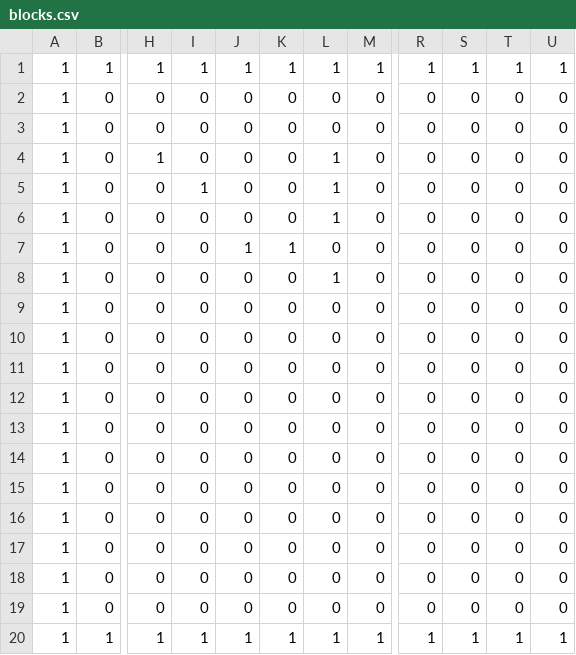
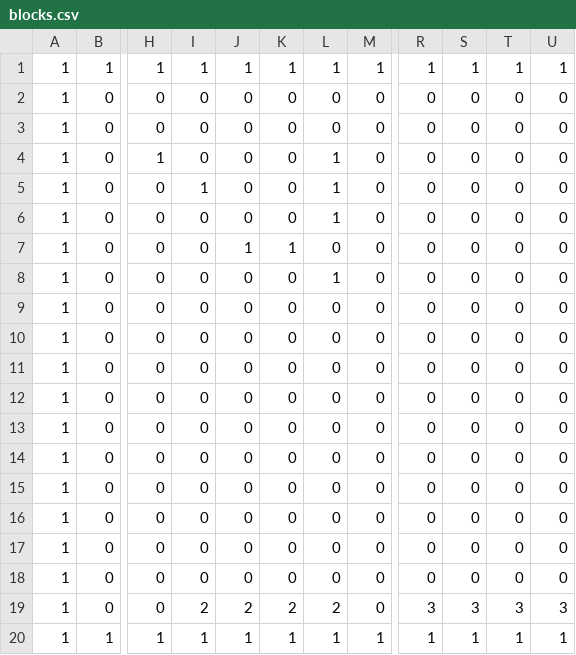
Before and after one commit to NeumanYoshinori/AL3_3D, a CSV file: DirectXGame/Resources/blocks.csv, drawn as a sheet; only a part is shown, gaps mark what is left out; the diff names each change by its address in the sheet, - before the commit and + after, or states it on an @@ line.

```diff
--- a/DirectXGame/Resources/blocks.csv
+++ b/DirectXGame/Resources/blocks.csv
-I19: 0
+I19: 2
-J19: 0
+J19: 2
-K19: 0
+K19: 2
-L19: 0
+L19: 2
-R19: 0
+R19: 3
-S19: 0
+S19: 3
-T19: 0
+T19: 3
-U19: 0
+U19: 3
```
Also changed, not shown: 14 other files.
